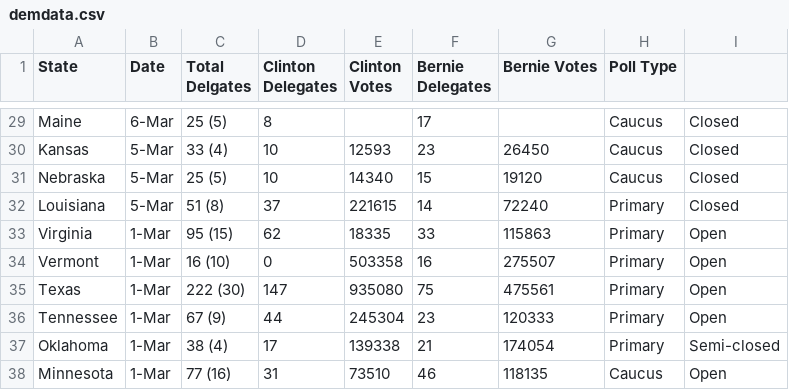
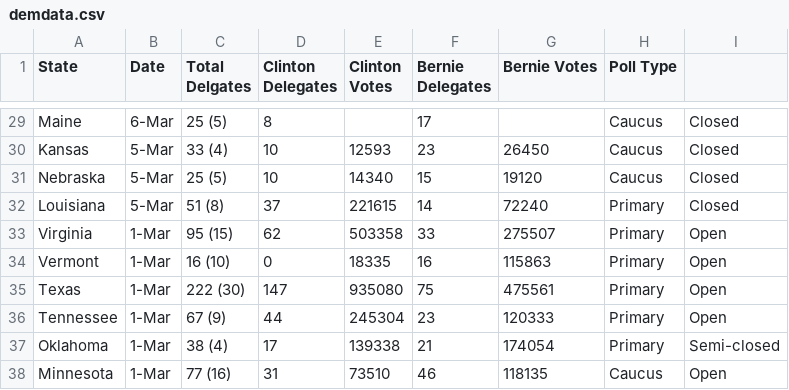
Before and after one commit to Anish2454/PrimaryProject, a CSV file: demdata.csv, drawn as a sheet; only a part is shown, gaps mark what is left out.

```diff
--- a/demdata.csv
+++ b/demdata.csv
@@ -32,4 +32,4 @@ Nebraska,5-Mar,25 (5),10,14340,15,19120,Caucus,Closed
 Louisiana,5-Mar,51 (8),37,221615,14,72240,Primary,Closed
-Virginia,1-Mar,95 (15),62,18335,33,115863,Primary,Open
-Vermont,1-Mar,16 (10),0,503358,16,275507,Primary,Open
+Virginia,1-Mar,95 (15),62,503358,33,275507,Primary,Open
+Vermont,1-Mar,16 (10),0,18335,16,115863,Primary,Open
 Texas,1-Mar,222 (30),147,935080,75,475561,Primary,Open
```
Also changed, not shown: 1 other file.
